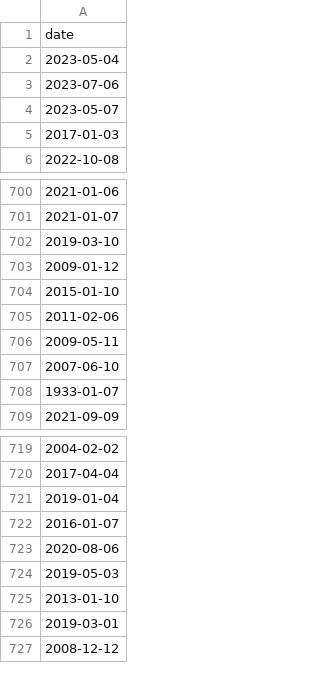
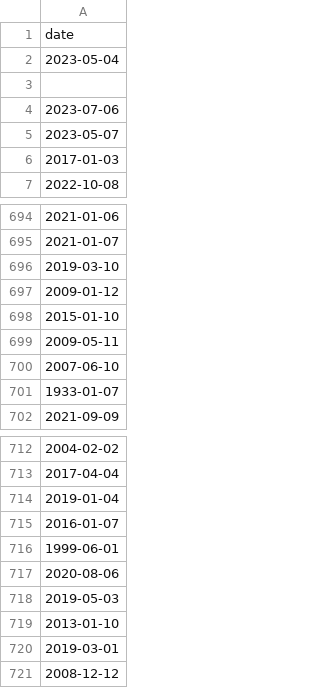
Before and after one commit to RolaMmss/prevoir_la_popularite_d_un_film, a CSV file: machine_learning/date.csv, drawn as a sheet; only a part is shown, gaps mark what is left out; the diff covers the shown part only.

```diff
--- a/machine_learning/date.csv
+++ b/machine_learning/date.csv
@@ -2,2 +2,3 @@ date
 2023-05-04
+""
 2023-07-06
@@ -704,3 +698,2 @@ date
 2015-01-10
-2011-02-06
 2009-05-11
@@ -722,2 +715,3 @@ date
 2016-01-07
+1999-06-01
 2020-08-06
```
Also changed, not shown: 6 removed rows elsewhere in this file, machine_learning/genres_uniques.csv, machine_learning/langue_d_origine_gh.csv, 9 other files.
